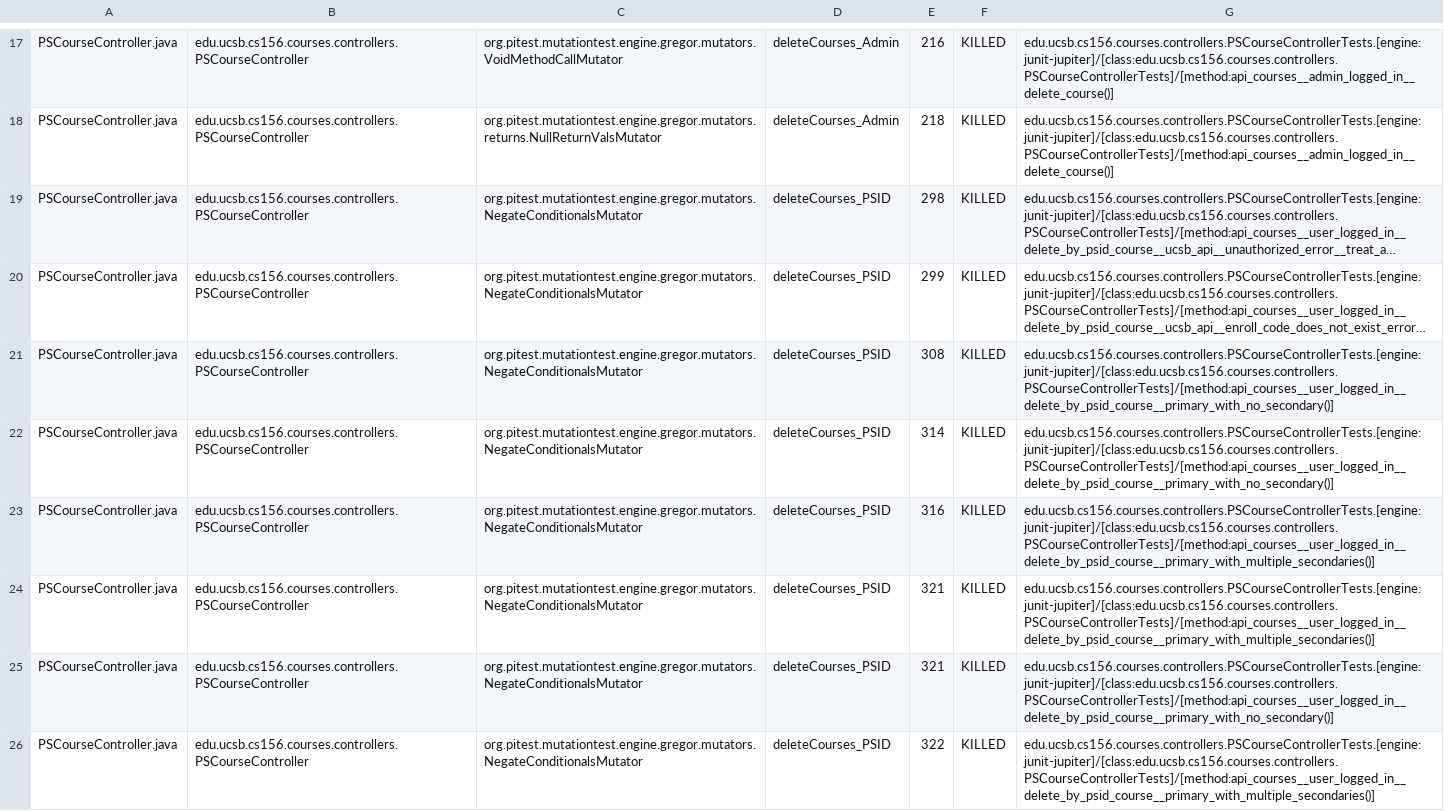
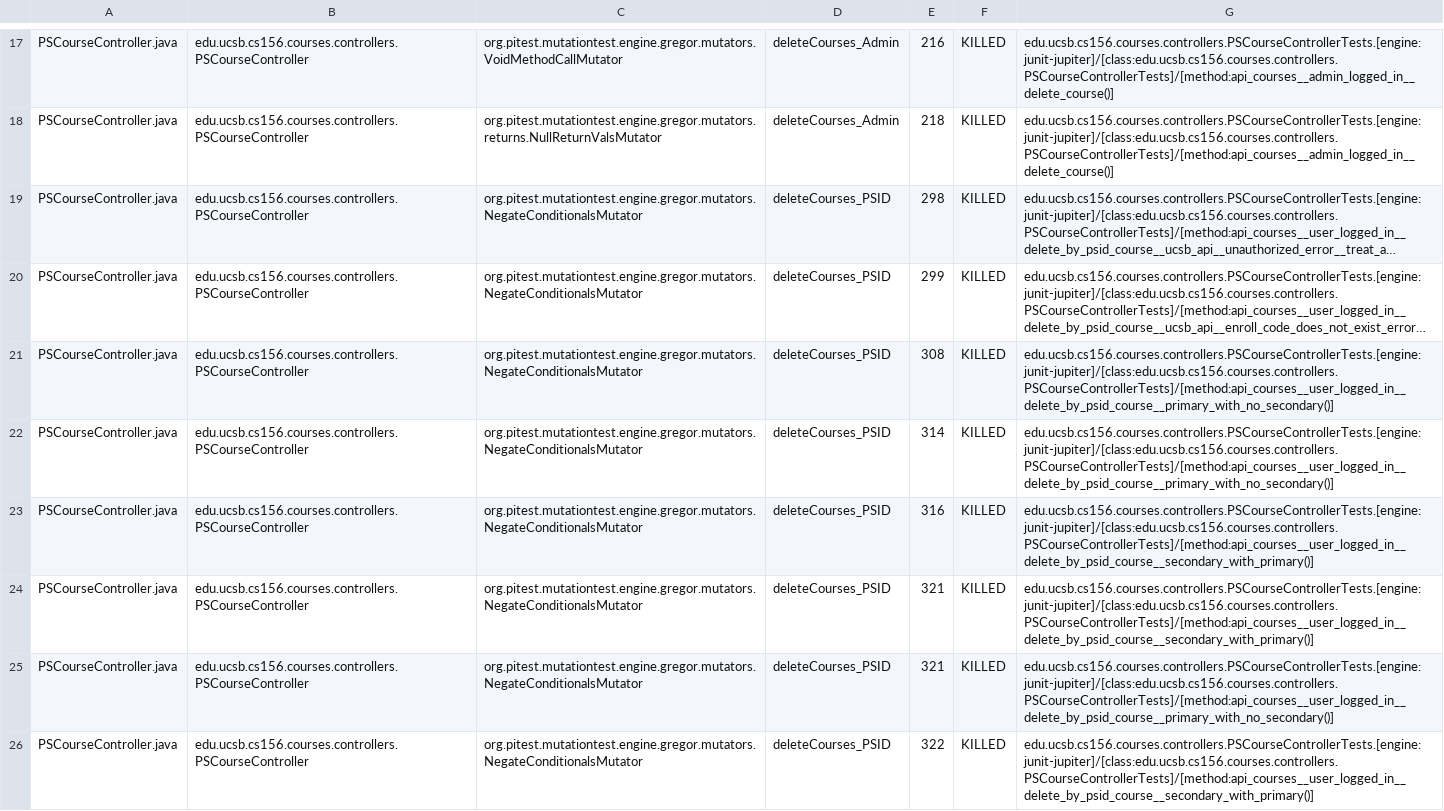
Before and after one commit to ucsb-cs156-s25/proj-courses-s25-01, a CSV file: prs/26/pitest/mutations.csv, drawn as a sheet; only a part is shown, gaps mark what is left out; long unchanged cells end in …; the diff covers the shown part only.

Commit message:
Deploying to gh-pages from @ ucsb-cs156-s25/proj-courses-s25-01@245aa64020441e869e702280d44ad35127ff3bd8 🚀

```diff
--- a/prs/26/pitest/mutations.csv
+++ b/prs/26/pitest/mutations.csv
@@ -22,5 +22,5 @@ PSCourseController.java,edu.ucsb.cs156.courses.controllers.PSCourseController,or
 PSCourseController.java,edu.ucsb.cs156.courses.controllers.PSCourseController,org.pitest.mutationtest.engine.gregor.mutators.NegateConditionalsMutator,deleteCourses_PSID,314,KILLED,edu.ucsb.cs156.courses.controllers.PSCourseControllerTests.[engine:junit-jupiter]/[class:edu.ucsb.cs156.courses.controllers.PSCourseControllerTests]/[method:api_courses__user_logged_in__delete_by_psid_course__primary_with_no_secondary()]
-PSCourseController.java,edu.ucsb.cs156.courses.controllers.PSCourseController,org.pitest.mutationtest.engine.gregor.mutators.NegateConditionalsMutator,deleteCourses_PSID,316,KILLED,edu.ucsb.cs156.courses.controllers.PSCourseControllerTests.[engine:junit-jupiter]/[class:edu.ucsb.cs156.courses.controllers.PSCourseControllerTests]/[method:api_courses__user_logged_in__delete_by_psid_course__primary_with_multiple_secondaries()]
-PSCourseController.java,edu.ucsb.cs156.courses.controllers.PSCourseController,org.pitest.mutationtest.engine.gregor.mutators.NegateConditionalsMutator,deleteCourses_PSID,321,KILLED,edu.ucsb.cs156.courses.controllers.PSCourseControllerTests.[engine:junit-jupiter]/[class:edu.ucsb.cs156.courses.controllers.PSCourseControllerTests]/[method:api_courses__user_logged_in__delete_by_psid_course__primary_with_multiple_secondaries()]
+PSCourseController.java,edu.ucsb.cs156.courses.controllers.PSCourseController,org.pitest.mutationtest.engine.gregor.mutators.NegateConditionalsMutator,deleteCourses_PSID,316,KILLED,edu.ucsb.cs156.courses.controllers.PSCourseControllerTests.[engine:junit-jupiter]/[class:edu.ucsb.cs156.courses.controllers.PSCourseControllerTests]/[method:api_courses__user_logged_in__delete_by_psid_course__secondary_with_primary()]
+PSCourseController.java,edu.ucsb.cs156.courses.controllers.PSCourseController,org.pitest.mutationtest.engine.gregor.mutators.NegateConditionalsMutator,deleteCourses_PSID,321,KILLED,edu.ucsb.cs156.courses.controllers.PSCourseControllerTests.[engine:junit-jupiter]/[class:edu.ucsb.cs156.courses.controllers.PSCourseControllerTests]/[method:api_courses__user_logged_in__delete_by_psid_course__secondary_with_primary()]
 PSCourseController.java,edu.ucsb.cs156.courses.controllers.PSCourseController,org.pitest.mutationtest.engine.gregor.mutators.NegateConditionalsMutator,deleteCourses_PSID,321,KILLED,edu.ucsb.cs156.courses.controllers.PSCourseControllerTests.[engine:junit-jupiter]/[class:edu.ucsb.cs156.courses.controllers.PSCourseControllerTests]/[method:api_courses__user_logged_in__delete_by_psid_course__primary_with_no_secondary()]
-PSCourseController.java,edu.ucsb.cs156.courses.controllers.PSCourseController,org.pitest.mutationtest.engine.gregor.mutators.NegateConditionalsMutator,deleteCourses_PSID,322,KILLED,edu.ucsb.cs156.courses.controllers.PSCourseControllerTests.[engine:junit-jupiter]/[class:edu.ucsb.cs156.courses.controllers.PSCourseControllerTests]/[method:api_courses__user_logged_in__delete_by_psid_course__primary_with_multiple_secondaries()]
+PSCourseController.java,edu.ucsb.cs156.courses.controllers.PSCourseController,org.pitest.mutationtest.engine.gregor.mutators.NegateConditionalsMutator,deleteCourses_PSID,322,KILLED,edu.ucsb.cs156.courses.controllers.PSCourseControllerTests.[engine:junit-jupiter]/[class:edu.ucsb.cs156.courses.controllers.PSCourseControllerTests]/[method:api_courses__user_logged_in__delete_by_psid_course__secondary_with_primary()]
```
Also changed, not shown: 39 edited cells elsewhere in this file, 45 other files.
